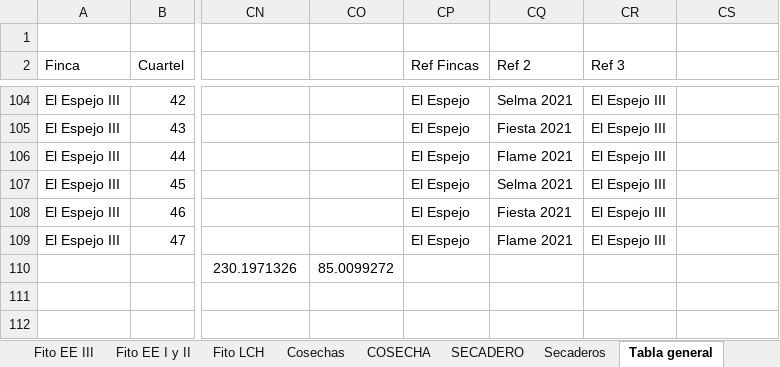
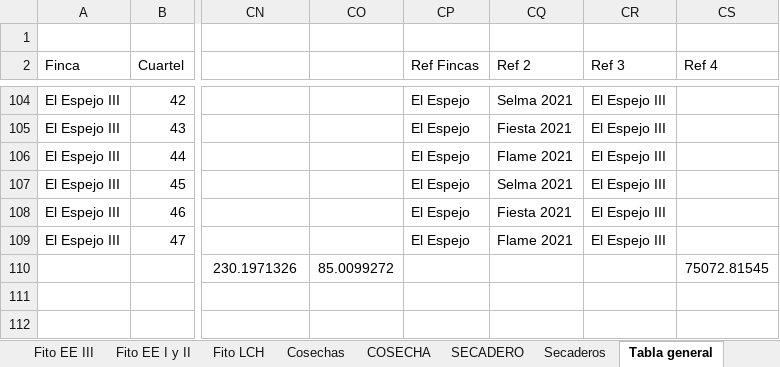
Before and after one commit to WingeyerMj/NaturalV0.5, an Excel workbook: Fuentes/Presupuestos/Prueba de Gral.xlsx, sheet Tabla general, drawn as a sheet; only a part is shown, gaps mark what is left out; values as stored, in another font and other column widths than the file's, no borders; charts and pictures and table styles not drawn; 1 other sheet too large or unreadable and not compared; the diff names each change by its address in the sheet, - before the commit and + after, or states it on an @@ line.

```diff
--- a/Fuentes/Presupuestos/Prueba de Gral.xlsx (sheet Tabla general)
+++ b/Fuentes/Presupuestos/Prueba de Gral.xlsx (sheet Tabla general)
-CS2: (empty)
+CS2: Ref 4
-CS110 (Ref 4): (empty)
+CS110 (Ref 4): 75072.81545
```
Also changed, not shown: 16 other files.
